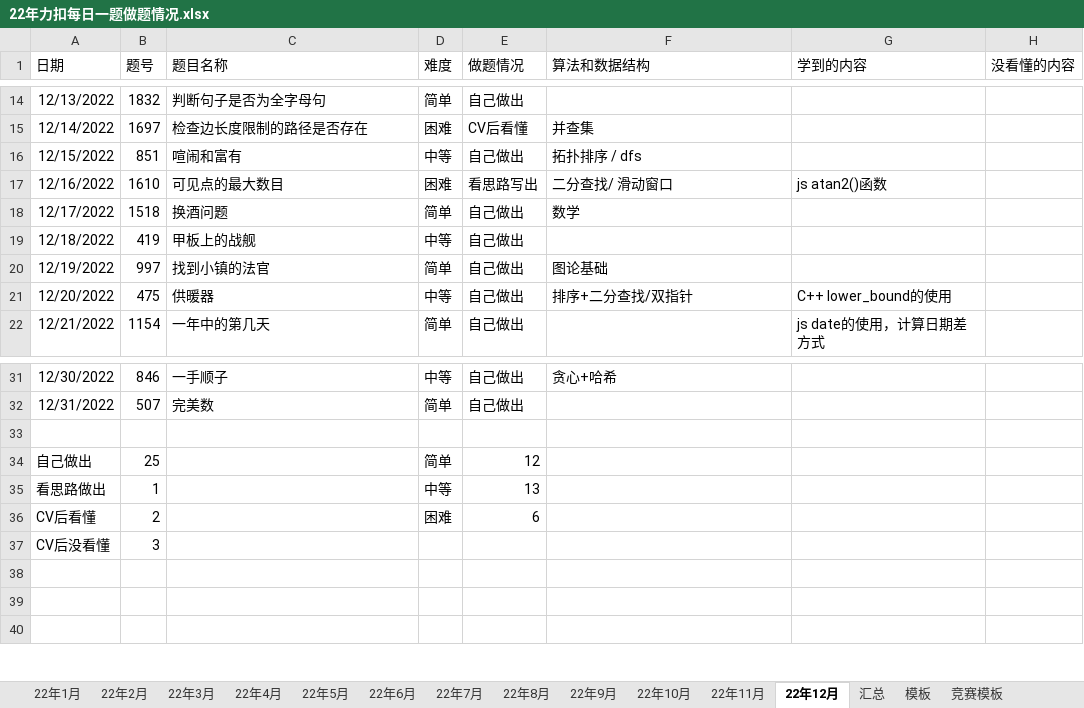
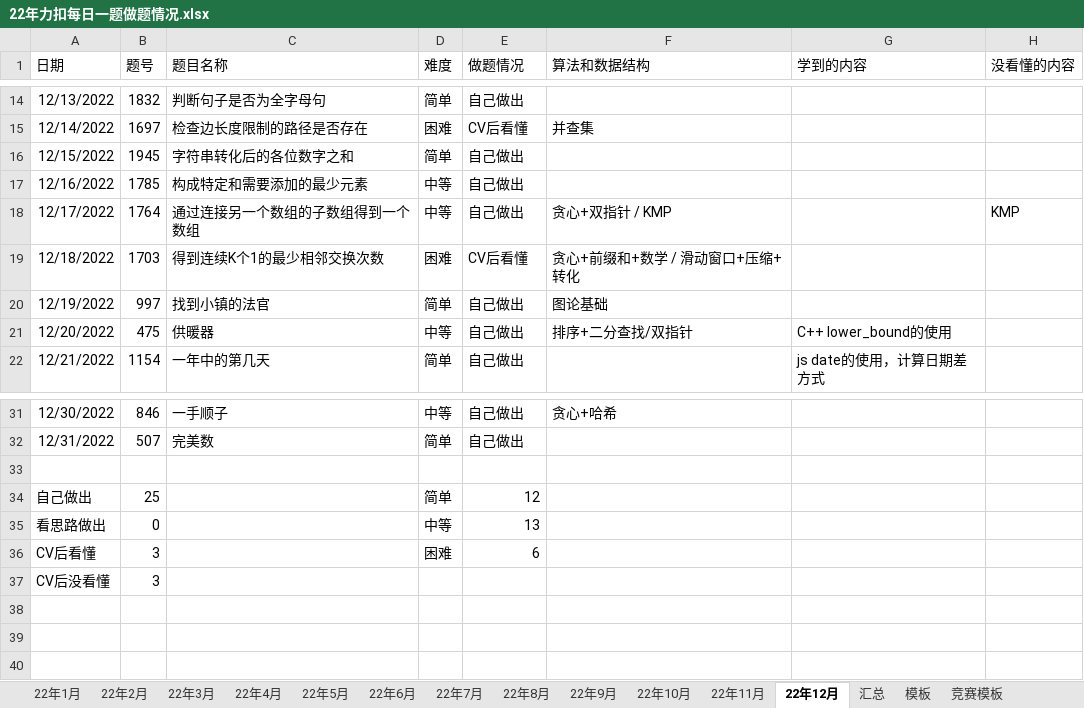
Before and after one commit to S-N-O-R-L-A-X/leetcode, an Excel workbook: 22年力扣每日一题做题情况.xlsx, sheet 22年12月, drawn as a sheet; only a part is shown, gaps mark what is left out; values as stored, in another font and other column widths than the file's, no borders; charts and pictures not drawn; the diff names each change by its address in the sheet, - before the commit and + after, or states it on an @@ line.

Commit message:
12-18

```diff
--- a/22年力扣每日一题做题情况.xlsx (sheet 22年12月)
+++ b/22年力扣每日一题做题情况.xlsx (sheet 22年12月)
-B16 (题号): 851
+B16 (题号): 1945
-C16 (题目名称): 喧闹和富有
+C16 (题目名称): 字符串转化后的各位数字之和
-D16 (难度): 中等
+D16 (难度): 简单
-F16 (算法和数据结构): 拓扑排序 / dfs
+F16 (算法和数据结构): (empty)
-B17 (题号): 1610
+B17 (题号): 1785
-C17 (题目名称): 可见点的最大数目
+C17 (题目名称): 构成特定和需要添加的最少元素
-D17 (难度): 困难
+D17 (难度): 中等
-E17 (做题情况): 看思路写出
+E17 (做题情况): 自己做出
-F17 (算法和数据结构): 二分查找/ 滑动窗口
+F17 (算法和数据结构): (empty)
-G17 (学到的内容): js atan2()函数
+G17 (学到的内容): (empty)
-B18 (题号): 1518
+B18 (题号): 1764
-C18 (题目名称): 换酒问题
+C18 (题目名称): 通过连接另一个数组的子数组得到一个数组
-D18 (难度): 简单
+D18 (难度): 中等
-F18 (算法和数据结构): 数学
+F18 (算法和数据结构): 贪心+双指针 / KMP
-H18 (没看懂的内容): (empty)
+H18 (没看懂的内容): KMP
-B19 (题号): 419
+B19 (题号): 1703
-C19 (题目名称): 甲板上的战舰
+C19 (题目名称): 得到连续K个1的最少相邻交换次数
-D19 (难度): 中等
+D19 (难度): 困难
-E19 (做题情况): 自己做出
+E19 (做题情况): CV后看懂
-F19 (算法和数据结构): (empty)
+F19 (算法和数据结构): 贪心+前缀和+数学 / 滑动窗口+压缩+转化
-B35 (题号): 1
+B35 (题号): 0
-B36 (题号): 2
+B36 (题号): 3
```
Also changed, not shown: charts or pictures.
